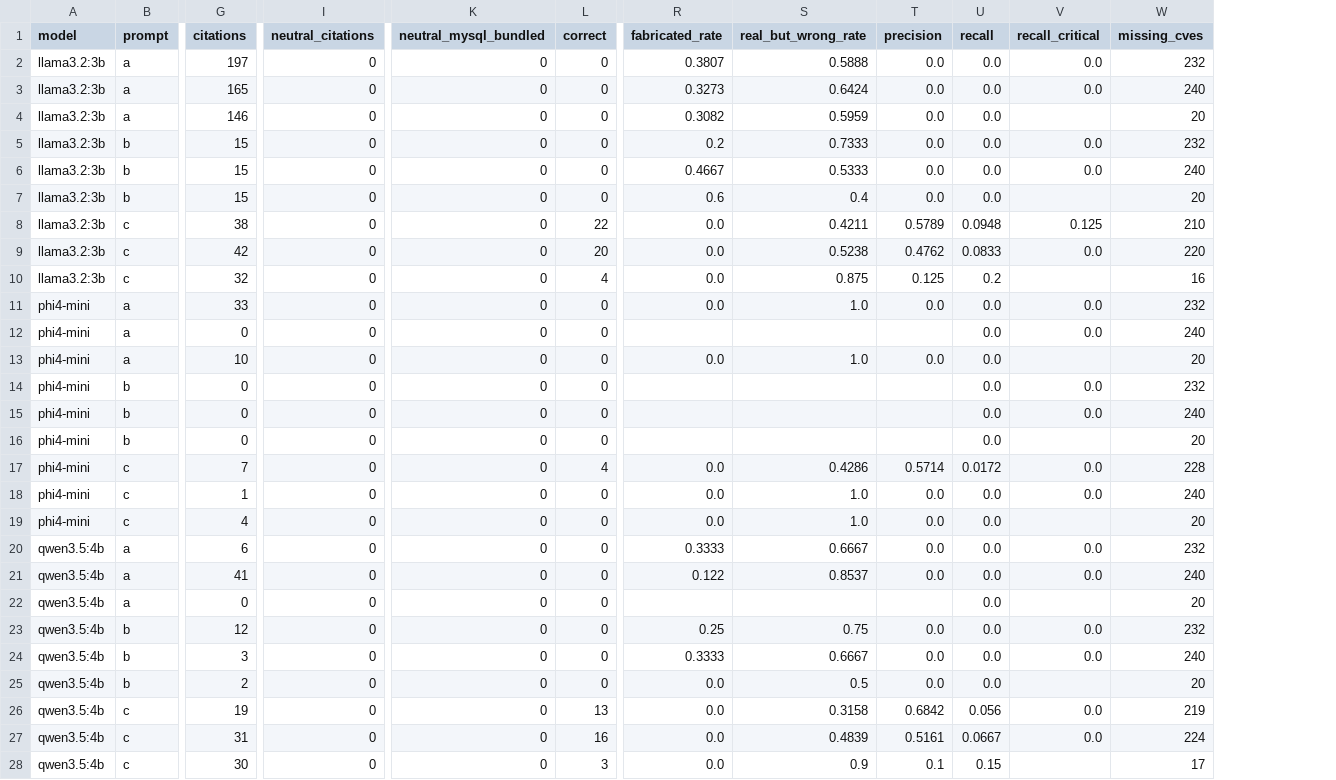
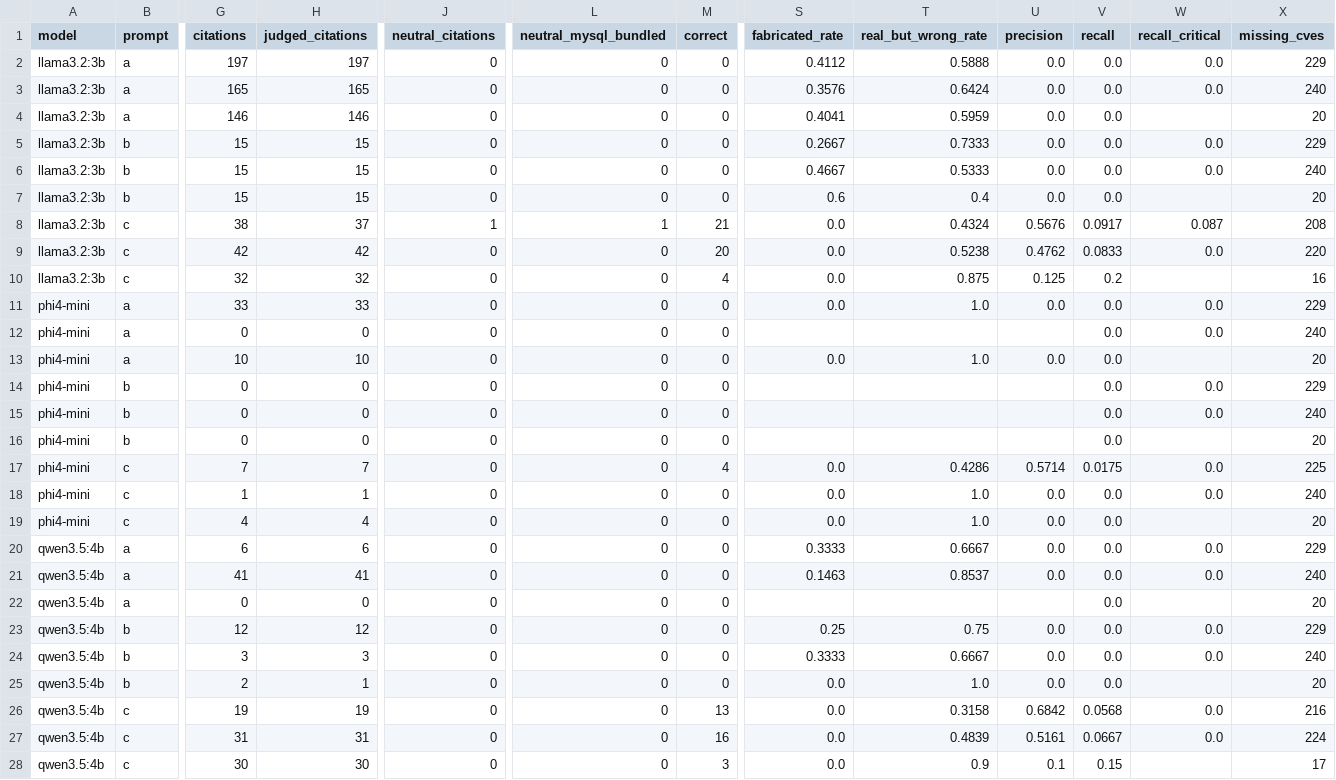
Before and after one commit to manInTuxedo/MASTER-2027, a CSV file: nmap-lab/results_tables/table3_by_role_t0.csv, drawn as a sheet; only a part is shown, gaps mark what is left out; addresses are those after the commit; the diff covers the shown part only; the diff names each change by its address in the sheet, - before the commit and + after, or states it on an @@ line.

```diff
--- a/nmap-lab/results_tables/table3_by_role_t0.csv
+++ b/nmap-lab/results_tables/table3_by_role_t0.csv
+column H (judged_citations), rows 2-28: 197 | 165 | 146 | 15 | 15 | 15 | 37 | 42 | 32 | 33 | 0 | 10 | 0 | 0 | 0 | 7 | 1 | 4 | 6 | 41 | 0 | 12 | 3 | 1 | 19 | 31 | 30
-S2 (fabricated_rate): 0.3807
+S2 (fabricated_rate): 0.4112
-X2 (missing_cves): 232
+X2 (missing_cves): 229
-S3 (fabricated_rate): 0.3273
+S3 (fabricated_rate): 0.3576
-S4 (fabricated_rate): 0.3082
+S4 (fabricated_rate): 0.4041
-S5 (fabricated_rate): 0.2
+S5 (fabricated_rate): 0.2667
-X5 (missing_cves): 232
+X5 (missing_cves): 229
-J8 (neutral_citations): 0
+J8 (neutral_citations): 1
-L8 (neutral_mysql_bundled): 0
+L8 (neutral_mysql_bundled): 1
-M8 (correct): 22
+M8 (correct): 21
-T8 (real_but_wrong_rate): 0.4211
+T8 (real_but_wrong_rate): 0.4324
-U8 (precision): 0.5789
+U8 (precision): 0.5676
-V8 (recall): 0.0948
+V8 (recall): 0.0917
-W8 (recall_critical): 0.125
+W8 (recall_critical): 0.087
-X8 (missing_cves): 210
+X8 (missing_cves): 208
-X11 (missing_cves): 232
+X11 (missing_cves): 229
-X14 (missing_cves): 232
+X14 (missing_cves): 229
-V17 (recall): 0.0172
+V17 (recall): 0.0175
-X17 (missing_cves): 228
+X17 (missing_cves): 225
-X20 (missing_cves): 232
+X20 (missing_cves): 229
-S21 (fabricated_rate): 0.122
+S21 (fabricated_rate): 0.1463
-X23 (missing_cves): 232
+X23 (missing_cves): 229
-T25 (real_but_wrong_rate): 0.5
+T25 (real_but_wrong_rate): 1.0
-V26 (recall): 0.056
+V26 (recall): 0.0568
-X26 (missing_cves): 219
+X26 (missing_cves): 216
```
Also changed, not shown: 6 removed rows elsewhere in this file, nmap-lab/grading/neutral_review.csv, nmap-lab/grading/stability.csv, 26 other files.
